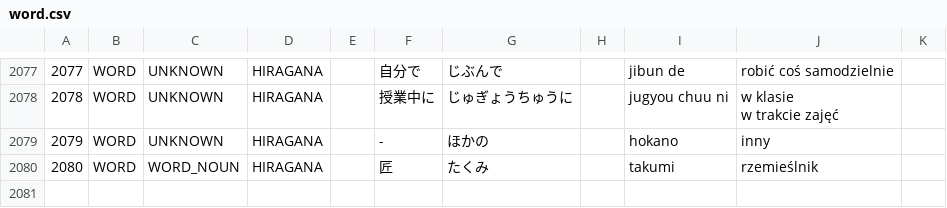
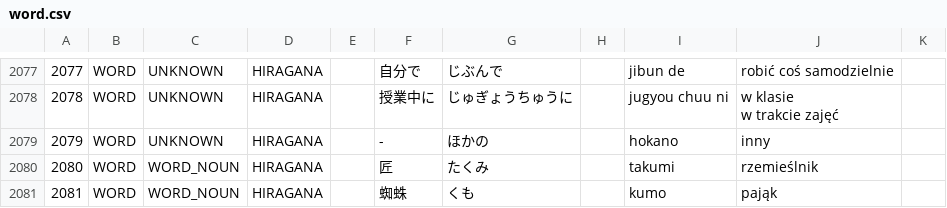
Before and after one commit to dedyk/JaponskiPomocnik, a CSV file: assets/word.csv, drawn as a sheet; only a part is shown, gaps mark what is left out; the diff names each change by its address in the sheet, - before the commit and + after, or states it on an @@ line.

```diff
--- a/assets/word.csv
+++ b/assets/word.csv
+row 2081: 2081 | WORD | WORD_NOUN | HIRAGANA |  | 蜘蛛 | くも |  | kumo | pająk
```
Also changed, not shown: assets/kanji.csv, 2 other files.
